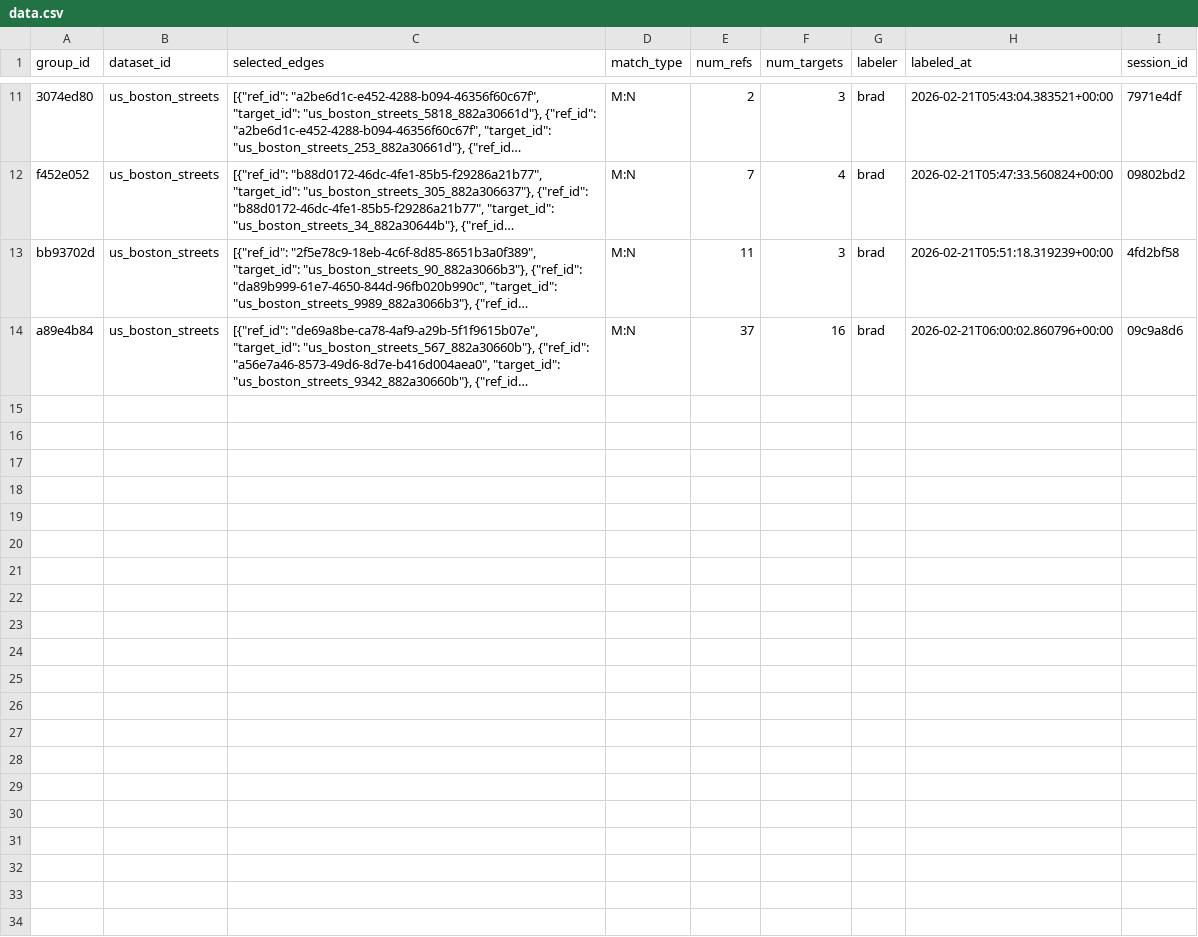
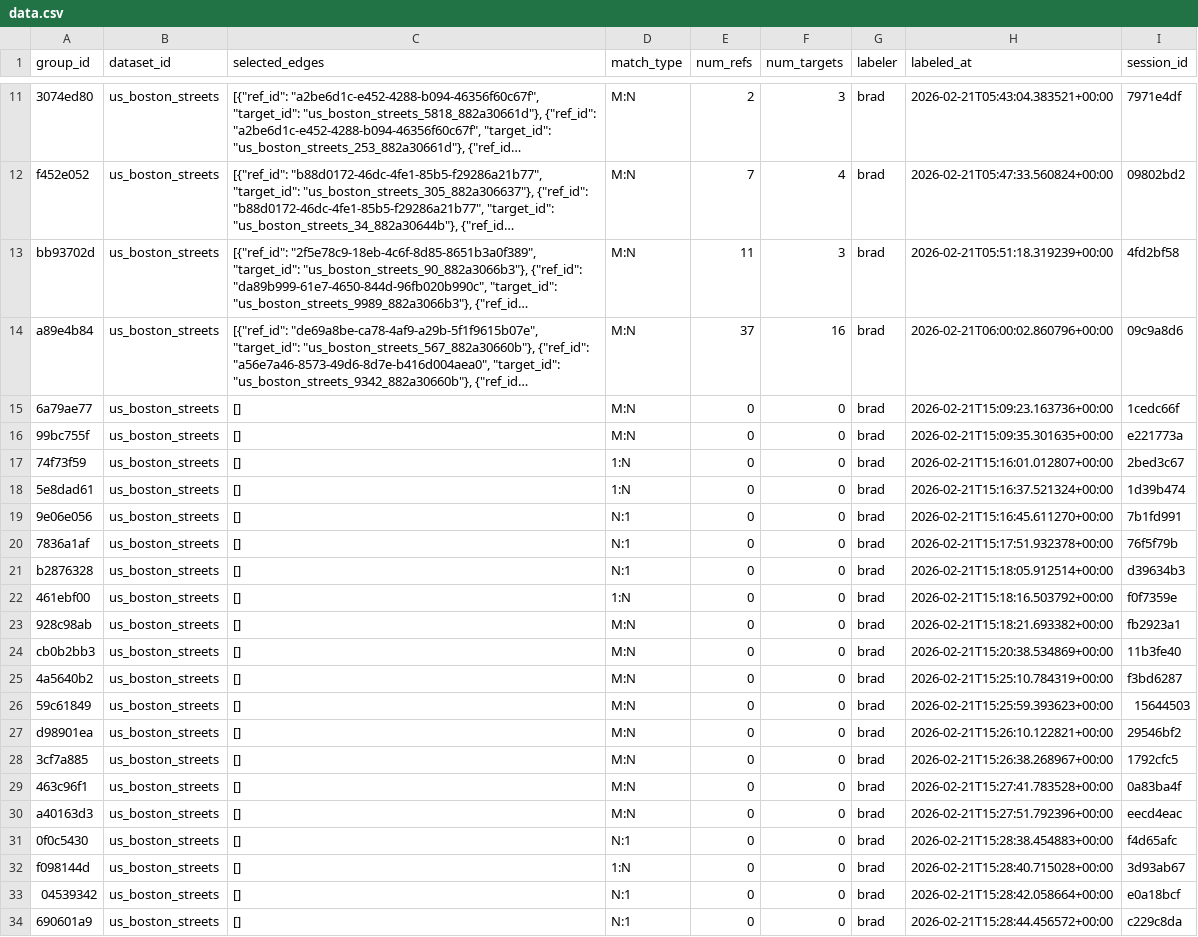
Before and after one commit to brad-richardson/crosswalk, a CSV file: labels/stitching/dataset=us_boston_streets/data.csv, drawn as a sheet; only a part is shown, gaps mark what is left out; long unchanged cells end in …; the diff names each change by its address in the sheet, - before the commit and + after, or states it on an @@ line.

```diff
--- a/labels/stitching/dataset=us_boston_streets/data.csv
+++ b/labels/stitching/dataset=us_boston_streets/data.csv
+row 15: 6a79ae77 | us_boston_streets | [] | M:N | 0 | 0 | brad | 2026-02-21T15:09:23.163736+00:00 | 1cedc66f
+row 16: 99bc755f | us_boston_streets | [] | M:N | 0 | 0 | brad | 2026-02-21T15:09:35.301635+00:00 | e221773a
+row 17: 74f73f59 | us_boston_streets | [] | 1:N | 0 | 0 | brad | 2026-02-21T15:16:01.012807+00:00 | 2bed3c67
+row 18: 5e8dad61 | us_boston_streets | [] | 1:N | 0 | 0 | brad | 2026-02-21T15:16:37.521324+00:00 | 1d39b474
+row 19: 9e06e056 | us_boston_streets | [] | N:1 | 0 | 0 | brad | 2026-02-21T15:16:45.611270+00:00 | 7b1fd991
+row 20: 7836a1af | us_boston_streets | [] | N:1 | 0 | 0 | brad | 2026-02-21T15:17:51.932378+00:00 | 76f5f79b
+row 21: b2876328 | us_boston_streets | [] | N:1 | 0 | 0 | brad | 2026-02-21T15:18:05.912514+00:00 | d39634b3
+row 22: 461ebf00 | us_boston_streets | [] | 1:N | 0 | 0 | brad | 2026-02-21T15:18:16.503792+00:00 | f0f7359e
+row 23: 928c98ab | us_boston_streets | [] | M:N | 0 | 0 | brad | 2026-02-21T15:18:21.693382+00:00 | fb2923a1
+row 24: cb0b2bb3 | us_boston_streets | [] | M:N | 0 | 0 | brad | 2026-02-21T15:20:38.534869+00:00 | 11b3fe40
+row 25: 4a5640b2 | us_boston_streets | [] | M:N | 0 | 0 | brad | 2026-02-21T15:25:10.784319+00:00 | f3bd6287
+row 26: 59c61849 | us_boston_streets | [] | M:N | 0 | 0 | brad | 2026-02-21T15:25:59.393623+00:00 | 15644503
+row 27: d98901ea | us_boston_streets | [] | M:N | 0 | 0 | brad | 2026-02-21T15:26:10.122821+00:00 | 29546bf2
+row 28: 3cf7a885 | us_boston_streets | [] | M:N | 0 | 0 | brad | 2026-02-21T15:26:38.268967+00:00 | 1792cfc5
+row 29: 463c96f1 | us_boston_streets | [] | M:N | 0 | 0 | brad | 2026-02-21T15:27:41.783528+00:00 | 0a83ba4f
+row 30: a40163d3 | us_boston_streets | [] | M:N | 0 | 0 | brad | 2026-02-21T15:27:51.792396+00:00 | eecd4eac
+row 31: 0f0c5430 | us_boston_streets | [] | N:1 | 0 | 0 | brad | 2026-02-21T15:28:38.454883+00:00 | f4d65afc
+row 32: f098144d | us_boston_streets | [] | 1:N | 0 | 0 | brad | 2026-02-21T15:28:40.715028+00:00 | 3d93ab67
+row 33: 04539342 | us_boston_streets | [] | N:1 | 0 | 0 | brad | 2026-02-21T15:28:42.058664+00:00 | e0a18bcf
+row 34: 690601a9 | us_boston_streets | [] | N:1 | 0 | 0 | brad | 2026-02-21T15:28:44.456572+00:00 | c229c8da
```
Also changed, not shown: benchmarks/ml_cv_results.csv, labels/human/dataset=fi_helsinki_roads/data.csv, 37 other files.
